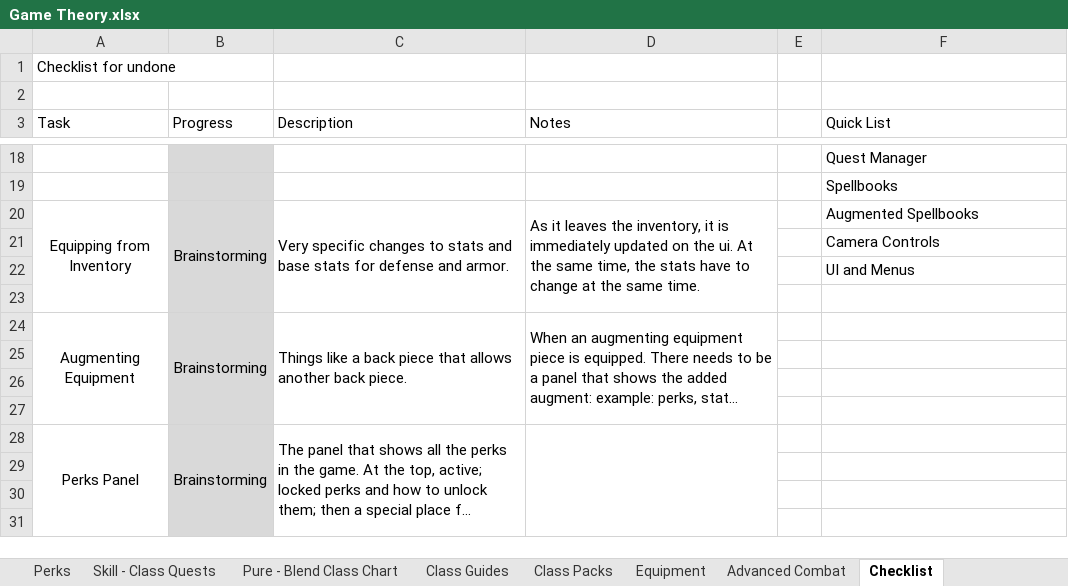
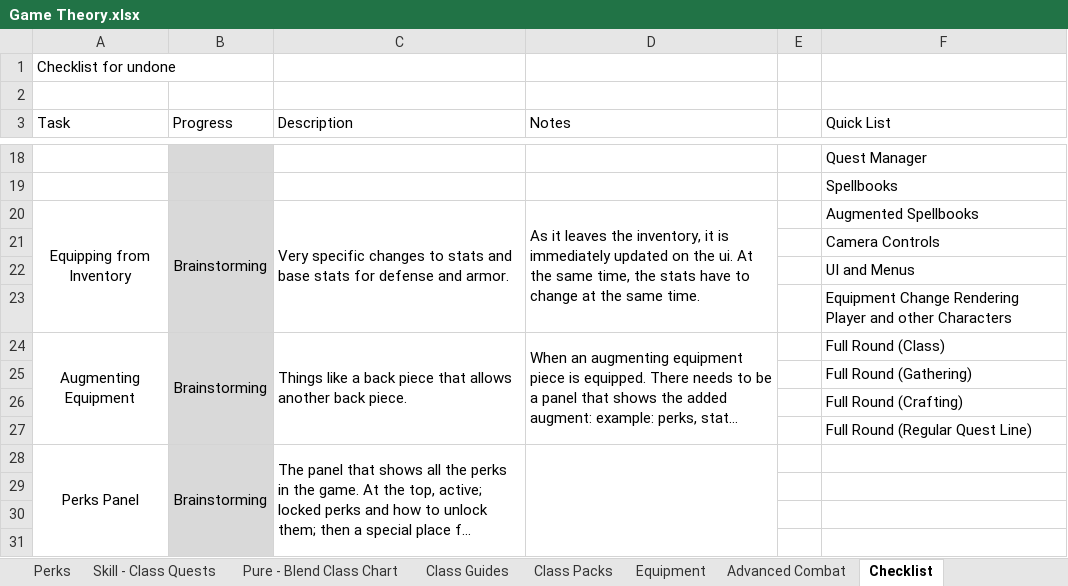
Before and after one commit to TwiceBorn2012/Public-Projects, an Excel workbook: Game Theory.xlsx, sheet Checklist, drawn as a sheet; only a part is shown, gaps mark what is left out; long unchanged cells end in …; values as stored, in another font and other column widths than the file's, no borders; the diff names each change by its address in the sheet, - before the commit and + after, or states it on an @@ line.

Commit message:
Update Game Theory.xlsx

```diff
--- a/Game Theory.xlsx (sheet Checklist)
+++ b/Game Theory.xlsx (sheet Checklist)
-F23 (Quick List): (empty)
+F23 (Quick List): Equipment Change Rendering Player and other Characters
-F24 (Quick List): (empty)
+F24 (Quick List): Full Round (Class)
-F25 (Quick List): (empty)
+F25 (Quick List): Full Round (Gathering)
-F26 (Quick List): (empty)
+F26 (Quick List): Full Round (Crafting)
-F27 (Quick List): (empty)
+F27 (Quick List): Full Round (Regular Quest Line)
```
